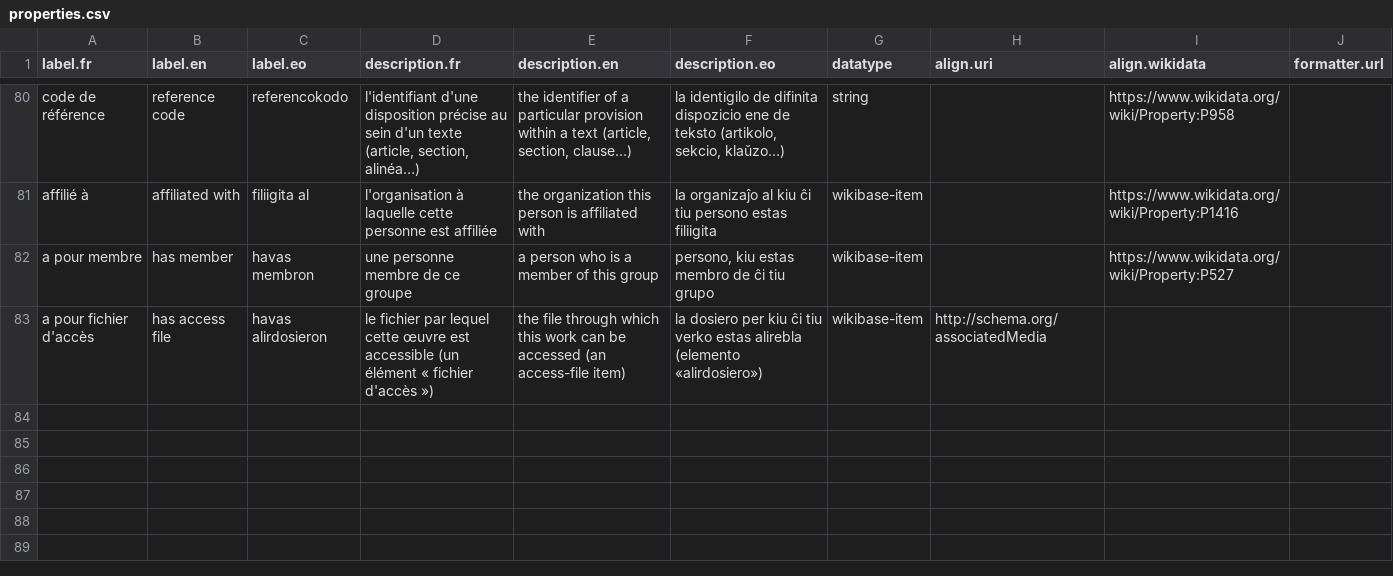
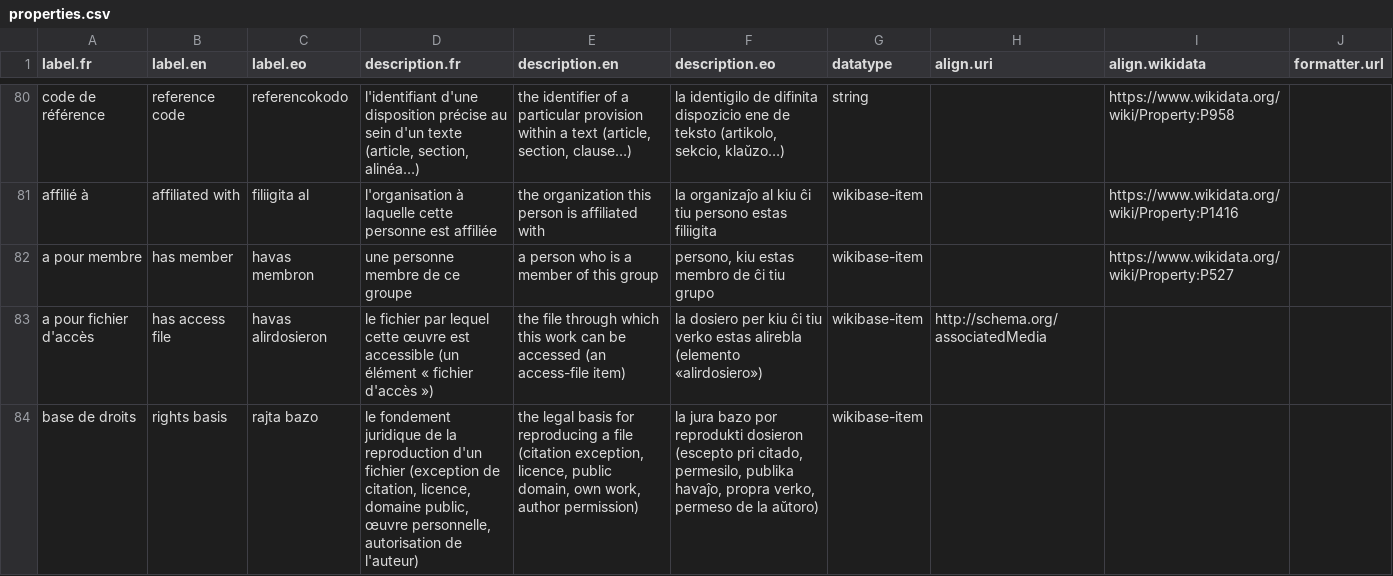
Before and after one commit to Ron-RONZZ-org/ronzz-wikibase, a CSV file: extensions/EmbeddableContent/manifests/properties.csv, drawn as a sheet; only a part is shown, gaps mark what is left out.

```diff
--- a/extensions/EmbeddableContent/manifests/properties.csv
+++ b/extensions/EmbeddableContent/manifests/properties.csv
@@ -83 +83,2 @@ affilié à,affiliated with,filiigita al,"l'organisation à laquelle cette perso
 "a pour fichier d'accès","has access file","havas alirdosieron","le fichier par lequel cette œuvre est accessible (un élément « fichier d'accès »)","the file through which this work can be accessed (an access-file item)","la dosiero per kiu ĉi tiu verko estas alirebla (elemento «alirdosiero»)",wikibase-item,http://schema.org/associatedMedia,,
+base de droits,rights basis,rajta bazo,"le fondement juridique de la reproduction d'un fichier (exception de citation, licence, domaine public, œuvre personnelle, autorisation de l'auteur)","the legal basis for reproducing a file (citation exception, licence, public domain, own work, author permission)","la jura bazo por reprodukti dosieron (escepto pri citado, permesilo, publika havaĵo, propra verko, permeso de la aŭtoro)",wikibase-item,,,
```
Also changed, not shown: extensions/EmbeddableContent/manifests/classes.csv, extensions/EmbeddableContent/manifests/preseed.csv, 18 other files.
